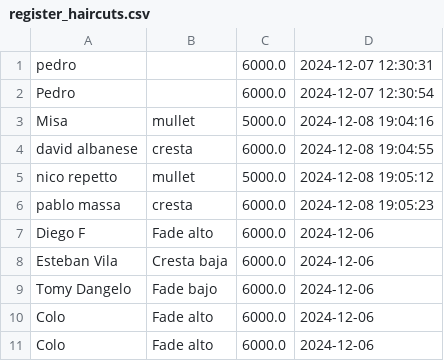
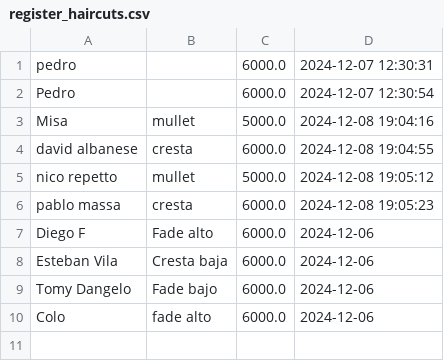
Before and after one commit to vazqueztomas/barbershop, a CSV file: register_haircuts.csv, drawn as a sheet.

Commit message:
Refactor haircut registration functionality; rename register_haircut to register_new_haircut, add refresh_haircuts_list function, and improve delete functionality in GUI

```diff
--- a/register_haircuts.csv
+++ b/register_haircuts.csv
@@ -9,3 +9,2 @@ Esteban Vila,Cresta baja,6000.0,2024-12-06
 Tomy Dangelo,Fade bajo,6000.0,2024-12-06
- Colo,Fade alto,6000.0,2024-12-06
-Colo,Fade alto,6000.0,2024-12-06
+Colo,fade alto,6000.0,2024-12-06
```
Also changed, not shown: 9 other files.
